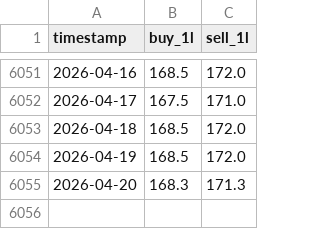
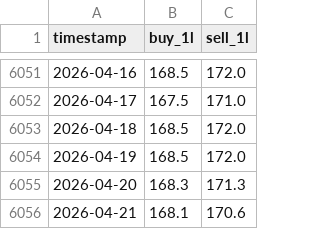
Before and after one commit to vkhuy/SJC-price, a CSV file: data/gold_sjc/sjc_final.csv, drawn as a sheet; only a part is shown, gaps mark what is left out; the diff names each change by its address in the sheet, - before the commit and + after, or states it on an @@ line.

```diff
--- a/data/gold_sjc/sjc_final.csv
+++ b/data/gold_sjc/sjc_final.csv
+row 6056: 2026-04-21 | 168.1 | 170.6
```
Also changed, not shown: docs/data/sjc_final.csv.
